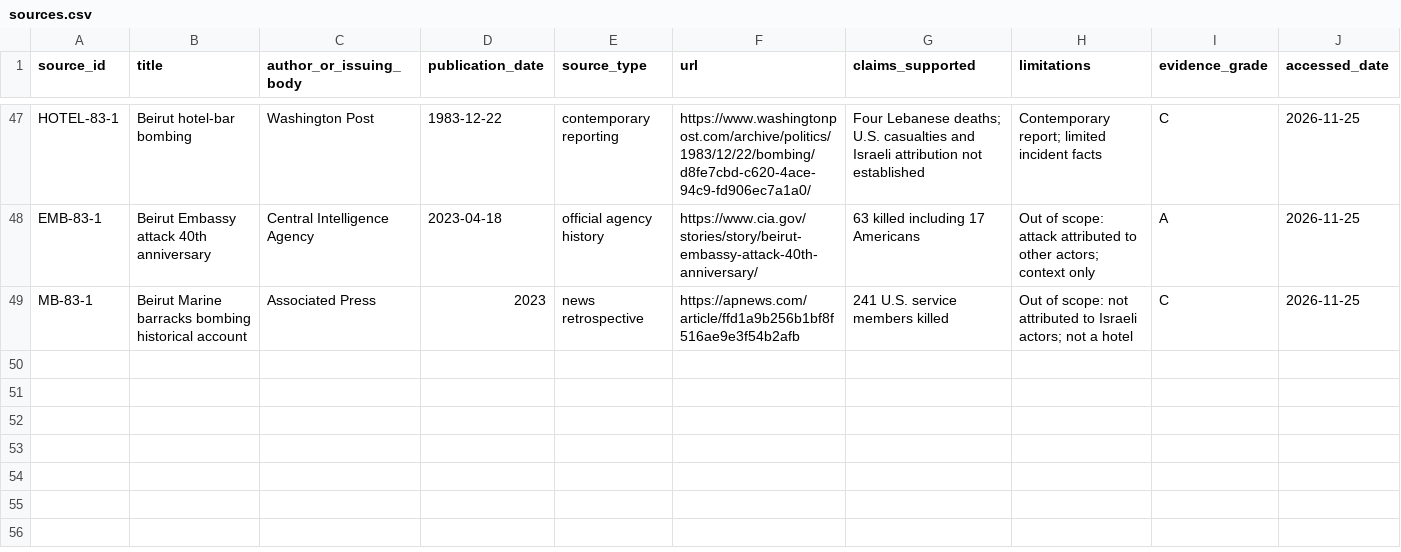
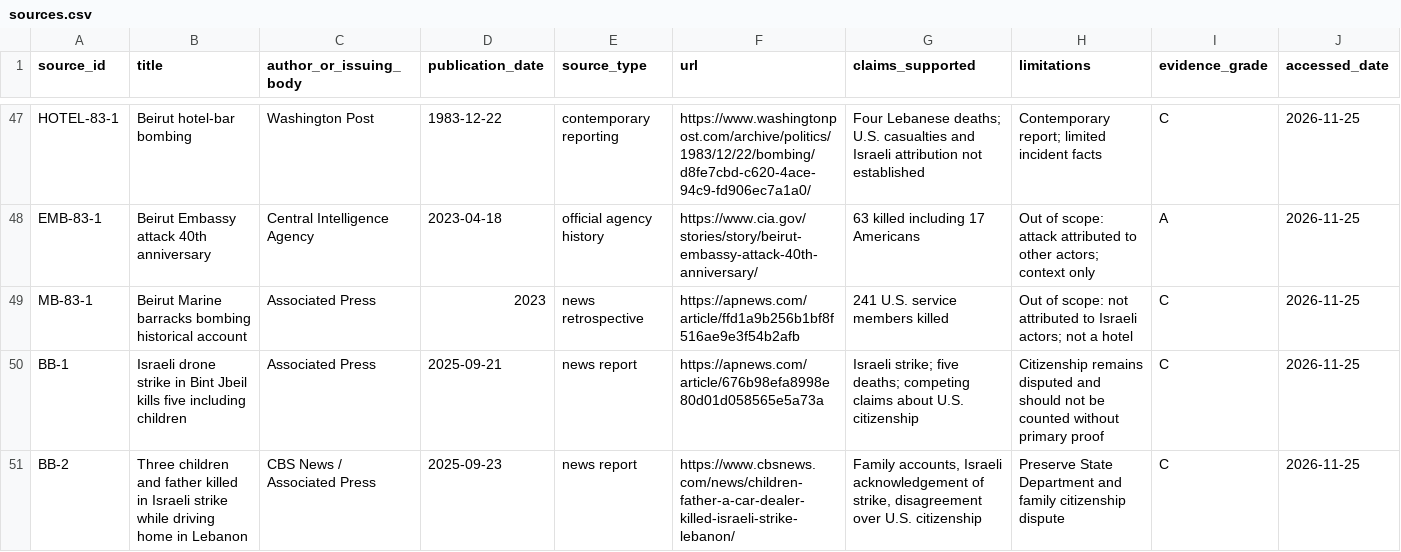
Before and after one commit to pskeffington/war_crimes_palestine_compiler, a CSV file: data/sources.csv, drawn as a sheet; only a part is shown, gaps mark what is left out.

Commit message:
Map disputed Bint Jbeil source records

```diff
--- a/data/sources.csv
+++ b/data/sources.csv
@@ -49 +49,3 @@ EMB-83-1,Beirut Embassy attack 40th anniversary,Central Intelligence Agency,2023
 MB-83-1,Beirut Marine barracks bombing historical account,Associated Press,2023,news retrospective,https://apnews.com/article/ffd1a9b256b1bf8f516ae9e3f54b2afb,"241 U.S. service members killed","Out of scope: not attributed to Israeli actors; not a hotel",C,2026-11-25
+BB-1,Israeli drone strike in Bint Jbeil kills five including children,Associated Press,2025-09-21,news report,https://apnews.com/article/676b98efa8998e80d01d058565e5a73a,"Israeli strike; five deaths; competing claims about U.S. citizenship","Citizenship remains disputed and should not be counted without primary proof",C,2026-11-25
+BB-2,Three children and father killed in Israeli strike while driving home in Lebanon,CBS News / Associated Press,2025-09-23,news report,https://www.cbsnews.com/news/children-father-a-car-dealer-killed-israeli-strike-lebanon/,"Family accounts, Israeli acknowledgement of strike, disagreement over U.S. citizenship","Preserve State Department and family citizenship dispute",C,2026-11-25
```
